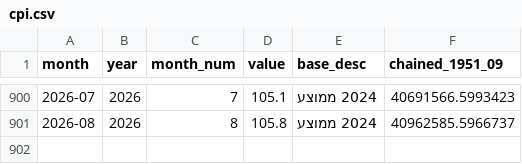
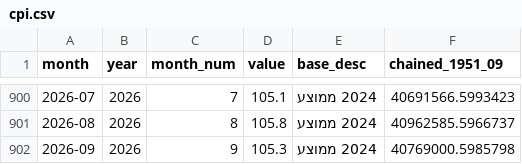
Before and after one commit to Ori-barshean/statso, a CSV file: data/cpi.csv, drawn as a sheet; only a part is shown, gaps mark what is left out; the diff names each change by its address in the sheet, - before the commit and + after, or states it on an @@ line.

```diff
--- a/data/cpi.csv
+++ b/data/cpi.csv
+row 902: 2026-09 | 2026 | 9 | 105.3 | 2024 ממוצע | 40769000.5985798
```
Also changed, not shown: data/construction_inputs.csv, data/fx/aud_ils.csv, 24 other files.
